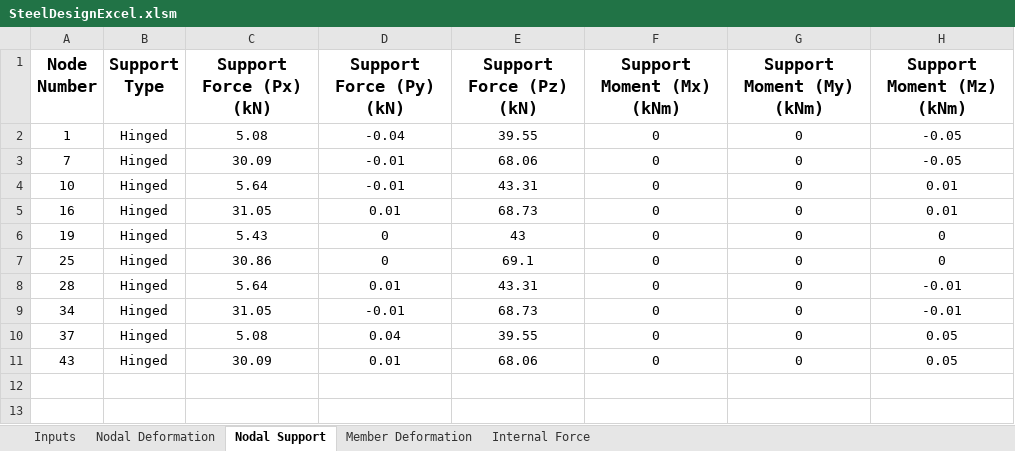
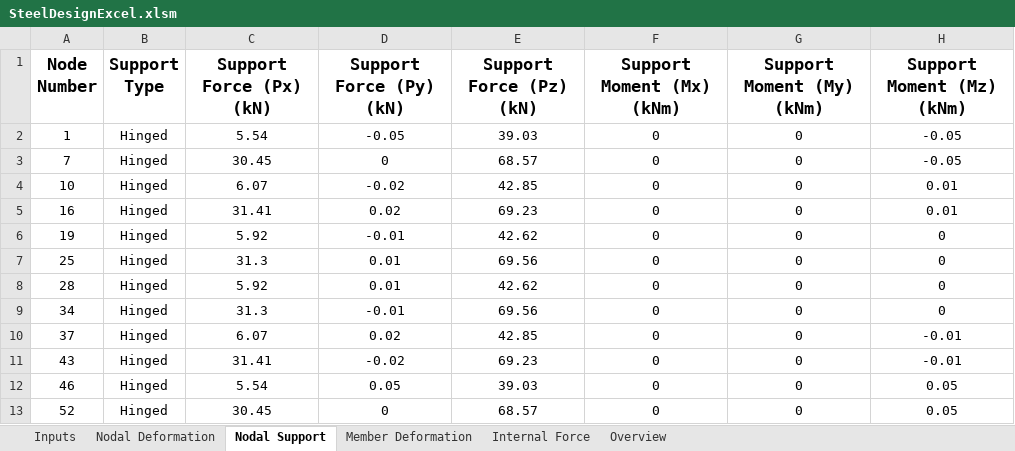
Before and after one commit to dlubal-software/RFEM_Python_Client, an Excel workbook: Examples/SteelDesign/SteelDesignExcel.xlsm, sheet Nodal Support, drawn as a sheet; values as stored, in another font and other column widths than the file's, no borders; the diff names each change by its address in the sheet, - before the commit and + after, or states it on an @@ line.

```diff
--- a/Examples/SteelDesign/SteelDesignExcel.xlsm (sheet Nodal Support)
+++ b/Examples/SteelDesign/SteelDesignExcel.xlsm (sheet Nodal Support)
+sheet tab: Overview
-C2 (Support Force (Px) (kN)): 5.08
+C2 (Support Force (Px) (kN)): 5.54
-D2 (Support Force (Py) (kN)): -0.04
+D2 (Support Force (Py) (kN)): -0.05
-E2 (Support Force (Pz) (kN)): 39.55
+E2 (Support Force (Pz) (kN)): 39.03
-C3 (Support Force (Px) (kN)): 30.09
+C3 (Support Force (Px) (kN)): 30.45
-D3 (Support Force (Py) (kN)): -0.01
+D3 (Support Force (Py) (kN)): 0
-E3 (Support Force (Pz) (kN)): 68.06
+E3 (Support Force (Pz) (kN)): 68.57
-C4 (Support Force (Px) (kN)): 5.64
+C4 (Support Force (Px) (kN)): 6.07
-D4 (Support Force (Py) (kN)): -0.01
+D4 (Support Force (Py) (kN)): -0.02
-E4 (Support Force (Pz) (kN)): 43.31
+E4 (Support Force (Pz) (kN)): 42.85
-C5 (Support Force (Px) (kN)): 31.05
+C5 (Support Force (Px) (kN)): 31.41
-D5 (Support Force (Py) (kN)): 0.01
+D5 (Support Force (Py) (kN)): 0.02
-E5 (Support Force (Pz) (kN)): 68.73
+E5 (Support Force (Pz) (kN)): 69.23
-C6 (Support Force (Px) (kN)): 5.43
+C6 (Support Force (Px) (kN)): 5.92
-D6 (Support Force (Py) (kN)): 0
+D6 (Support Force (Py) (kN)): -0.01
-E6 (Support Force (Pz) (kN)): 43
+E6 (Support Force (Pz) (kN)): 42.62
-C7 (Support Force (Px) (kN)): 30.86
+C7 (Support Force (Px) (kN)): 31.3
-D7 (Support Force (Py) (kN)): 0
+D7 (Support Force (Py) (kN)): 0.01
-E7 (Support Force (Pz) (kN)): 69.1
+E7 (Support Force (Pz) (kN)): 69.56
-C8 (Support Force (Px) (kN)): 5.64
+C8 (Support Force (Px) (kN)): 5.92
-E8 (Support Force (Pz) (kN)): 43.31
+E8 (Support Force (Pz) (kN)): 42.62
-H8:H9 (Support Moment (Mz) (kNm)): -0.01
+H8:H9 (Support Moment (Mz) (kNm)): 0
-C9 (Support Force (Px) (kN)): 31.05
+C9 (Support Force (Px) (kN)): 31.3
-E9 (Support Force (Pz) (kN)): 68.73
+E9 (Support Force (Pz) (kN)): 69.56
-C10 (Support Force (Px) (kN)): 5.08
+C10 (Support Force (Px) (kN)): 6.07
-D10 (Support Force (Py) (kN)): 0.04
+D10 (Support Force (Py) (kN)): 0.02
-E10 (Support Force (Pz) (kN)): 39.55
+E10 (Support Force (Pz) (kN)): 42.85
-H10:H11 (Support Moment (Mz) (kNm)): 0.05
+H10:H11 (Support Moment (Mz) (kNm)): -0.01
-C11 (Support Force (Px) (kN)): 30.09
+C11 (Support Force (Px) (kN)): 31.41
-D11 (Support Force (Py) (kN)): 0.01
+D11 (Support Force (Py) (kN)): -0.02
-E11 (Support Force (Pz) (kN)): 68.06
+E11 (Support Force (Pz) (kN)): 69.23
+row 12: 46 | Hinged | 5.54 | 0.05 | 39.03 | 0 | 0 | 0.05
+row 13: 52 | Hinged | 30.45 | 0 | 68.57 | 0 | 0 | 0.05
```
Also changed, not shown: sheet Internal Force, sheet Nodal Deformation, sheet Member Deformation, sheet Inputs, charts or pictures.
